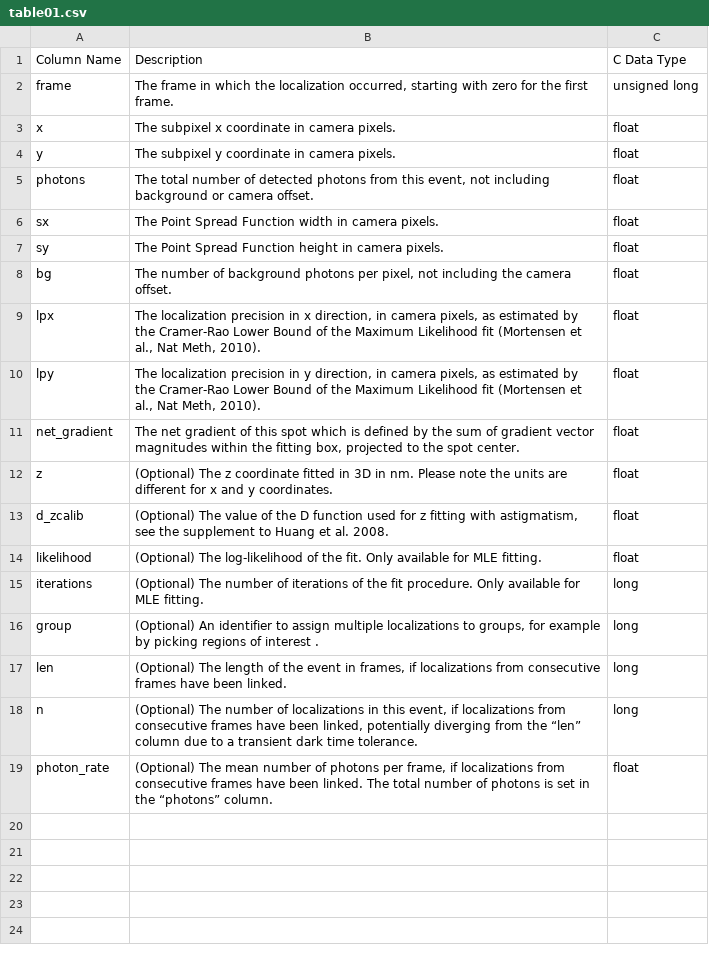
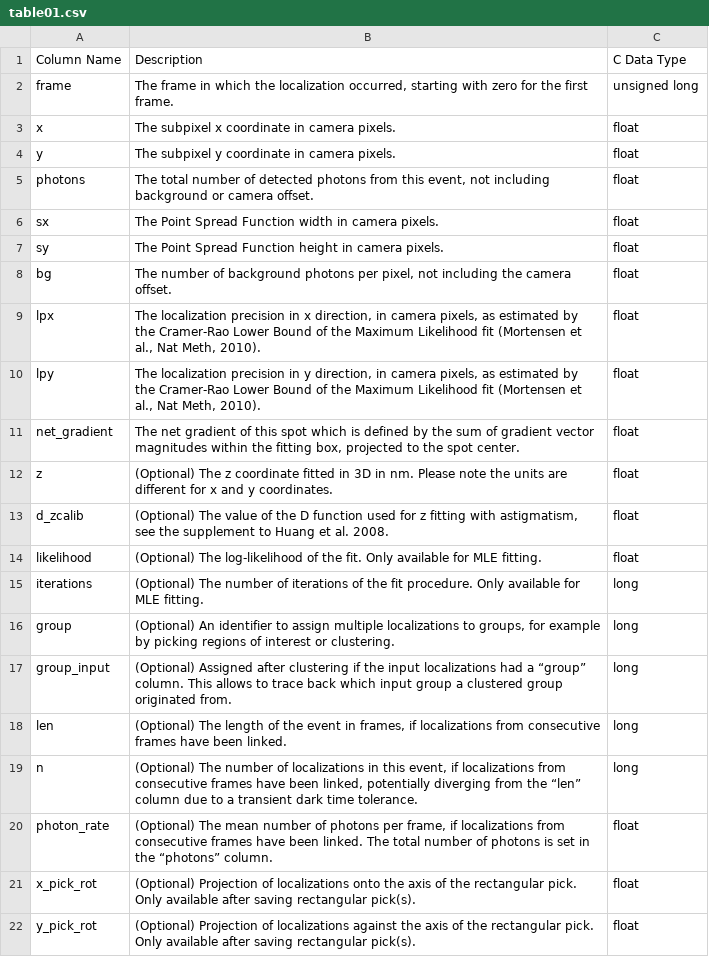
Before and after one commit to jungmannlab/picasso, a CSV file: docs/table01.csv, drawn as a sheet.

```diff
--- a/docs/table01.csv
+++ b/docs/table01.csv
@@ -15,3 +15,4 @@ likelihood ,(Optional) The log-likelihood of the fit. Only available for MLE fit
 iterations ,(Optional) The number of iterations of the fit procedure. Only available for MLE fitting.,long
-group ,"(Optional) An identifier to assign multiple localizations to groups, for example by picking regions of interest .",long
+group ,"(Optional) An identifier to assign multiple localizations to groups, for example by picking regions of interest or clustering. ",long
+group_input, "(Optional) Assigned after clustering if the input localizations had a “group” column. This allows to trace back which input group a clustered group originated from.",long
 len ,"(Optional) The length of the event in frames, if localizations from consecutive frames have been linked.",long
@@ -19 +20,3 @@ n ,"(Optional) The number of localizations in this event, if localizations from
 photon_rate ,"(Optional) The mean number of photons per frame, if localizations from consecutive frames have been linked. The total number of photons is set in the “photons” column. ",float
+x_pick_rot ,"(Optional) Projection of localizations onto the axis of the rectangular pick. Only available after saving rectangular pick(s). ",float
+y_pick_rot ,"(Optional) Projection of localizations against the axis of the rectangular pick. Only available after saving rectangular pick(s). ",float
```
Also changed, not shown: 6 other files.
